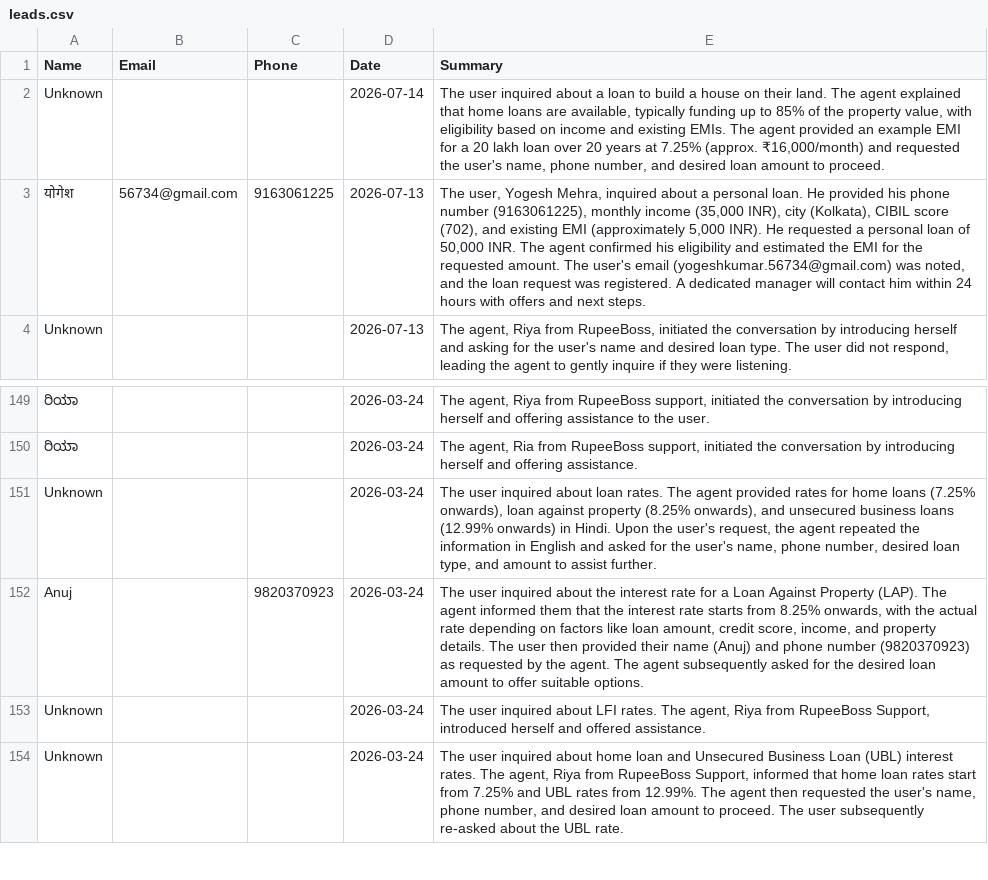
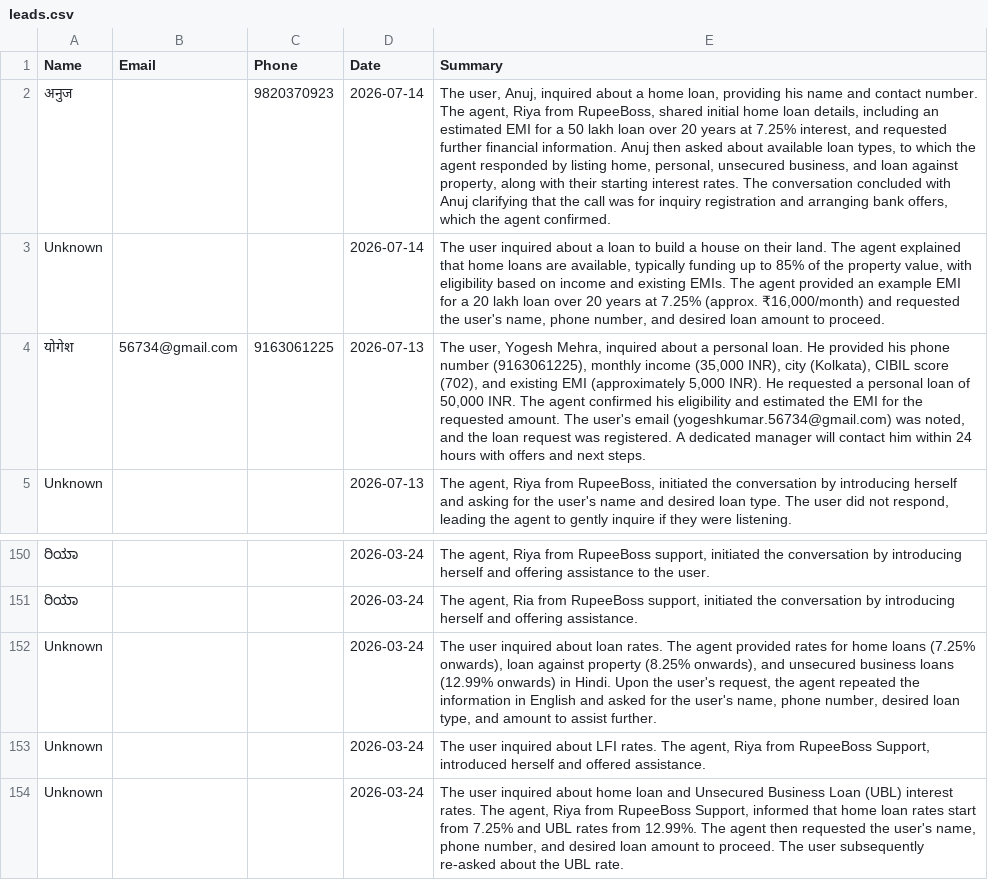
Before and after one commit to kamatanuj/rupeeboss-crm, a CSV file: leads.csv, drawn as a sheet; only a part is shown, gaps mark what is left out; removed rows and columns are numbered as before the commit, all else as after; the diff names each change by its address in the sheet, - before the commit and + after, or states it on an @@ line.

Commit message:
Auto-update: Add new leads 2026-07-14_08:00

```diff
--- a/leads.csv
+++ b/leads.csv
+row 2: अनुज |  | 9820370923 | 2026-07-14 | The user, Anuj, inquired about a home loan, providing his name and contact number. The agent, Riya from RupeeBoss, shared initial home loan details, including an estimated EMI for a 50 lakh loan over 20 years at 7.25% interest, and requested further financial information. Anuj then asked about available loan types, to which the agent responded by listing home, personal, unsecured business, and loan against property, along with their starting interest rates. The conversation concluded with Anuj clarifying that the call was for inquiry registration and arranging bank offers, which the agent confirmed.
-row 152: Anuj |  | 9820370923 | 2026-03-24 | The user inquired about the interest rate for a Loan Against Property (LAP). The agent informed them that the interest rate starts from 8.25% onwards, with the actual rate depending on factors like loan amount, credit score, income, and property details. The user then provided their name (Anuj) and phone number (9820370923) as requested by the agent. The agent subsequently asked for the desired loan amount to offer suitable options.
```
Also changed, not shown: 1 other file.
